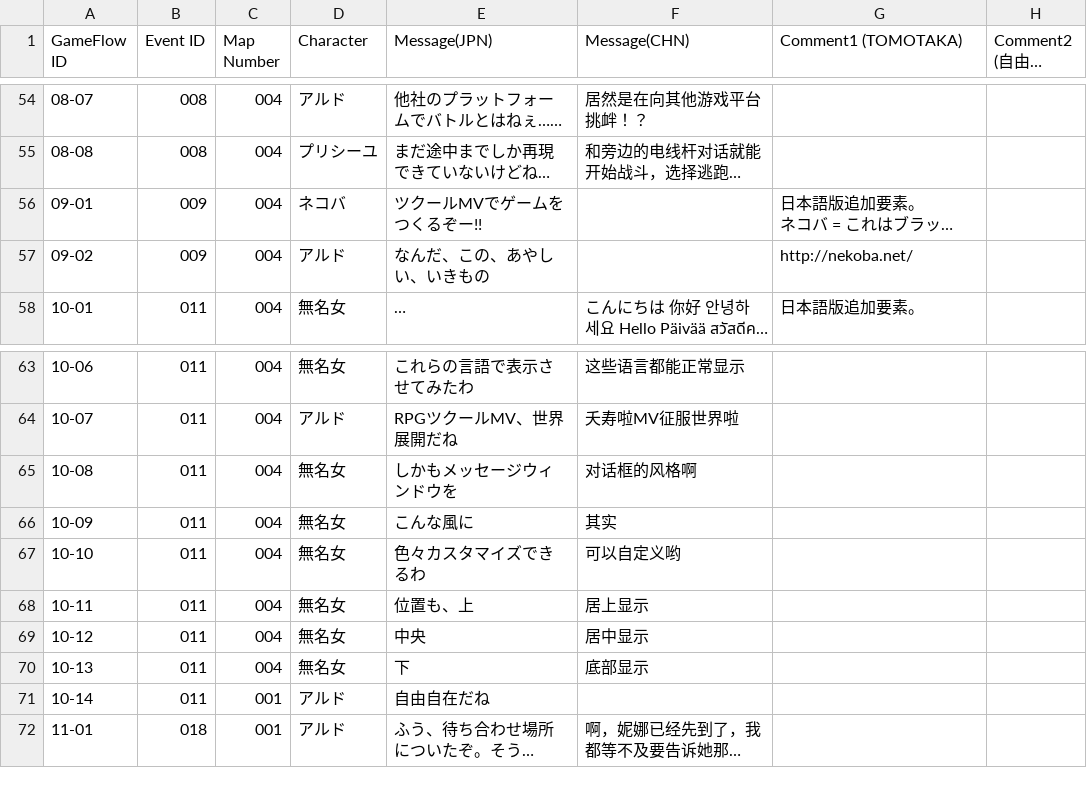
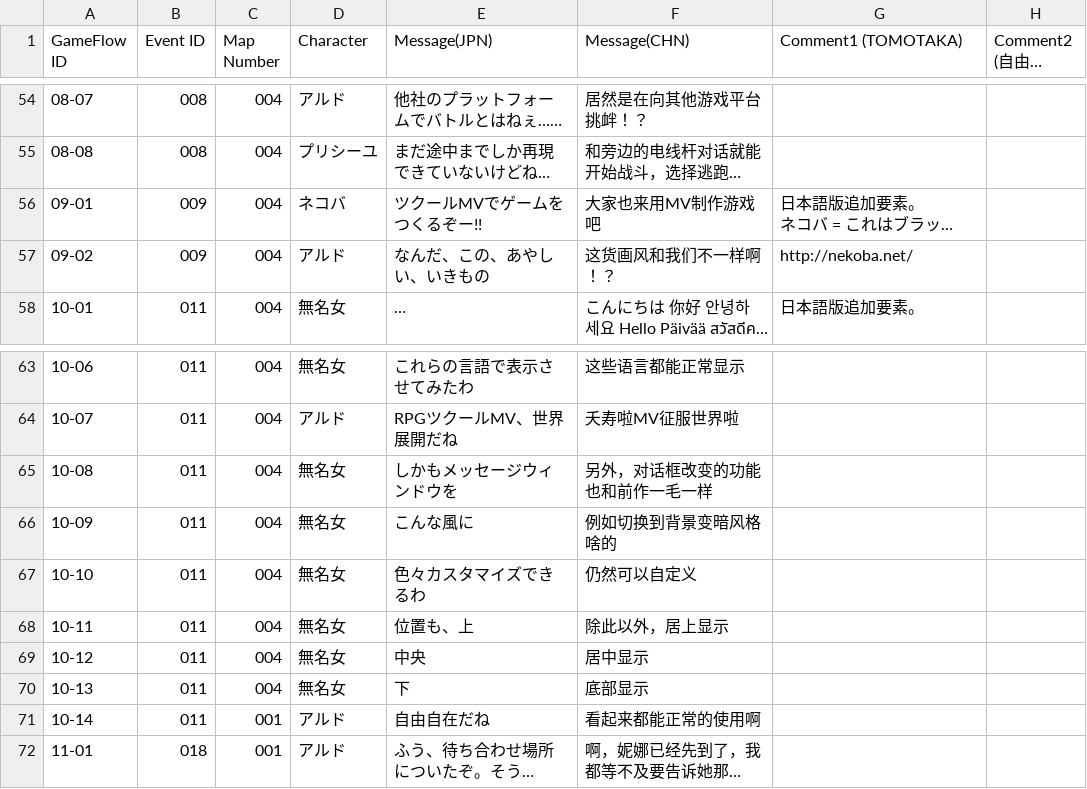
Before and after one commit to miaowm5/MV-Sample-Chinese-Transtation, a CSV file: message.csv, drawn as a sheet; only a part is shown, gaps mark what is left out; long unchanged cells end in …; the diff names each change by its address in the sheet, - before the commit and + after, or states it on an @@ line.

Commit message:
Update message.csv

```diff
--- a/message.csv
+++ b/message.csv
-F56 (Message(CHN)): (empty)
+F56 (Message(CHN)): 大家也来用MV制作游戏吧
-F57 (Message(CHN)): (empty)
+F57 (Message(CHN)): 这货画风和我们不一样啊！？
-F65 (Message(CHN)): 对话框的风格啊
+F65 (Message(CHN)): 另外，对话框改变的功能也和前作一毛一样
-F66 (Message(CHN)): 其实
+F66 (Message(CHN)): 例如切换到背景变暗风格啥的
-F67 (Message(CHN)): 可以自定义哟
+F67 (Message(CHN)): 仍然可以自定义
-F68 (Message(CHN)): 居上显示
+F68 (Message(CHN)): 除此以外，居上显示
-F71 (Message(CHN)): (empty)
+F71 (Message(CHN)): 看起来都能正常的使用啊
```
